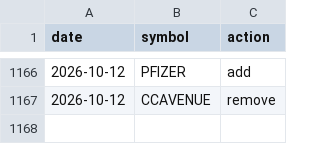
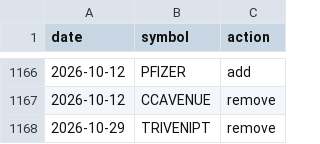
Before and after one commit to Er-Shankar/strategy-dashboard, a CSV file: changes_microcap250.csv, drawn as a sheet; only a part is shown, gaps mark what is left out.

```diff
--- a/changes_microcap250.csv
+++ b/changes_microcap250.csv
@@ -1167 +1167,2 @@ date,symbol,action
 2026-10-12,CCAVENUE,remove
+2026-10-29,TRIVENIPT,remove
```
Also changed, not shown: microcap250_current.csv, universe_membership.csv, 1 other file.
